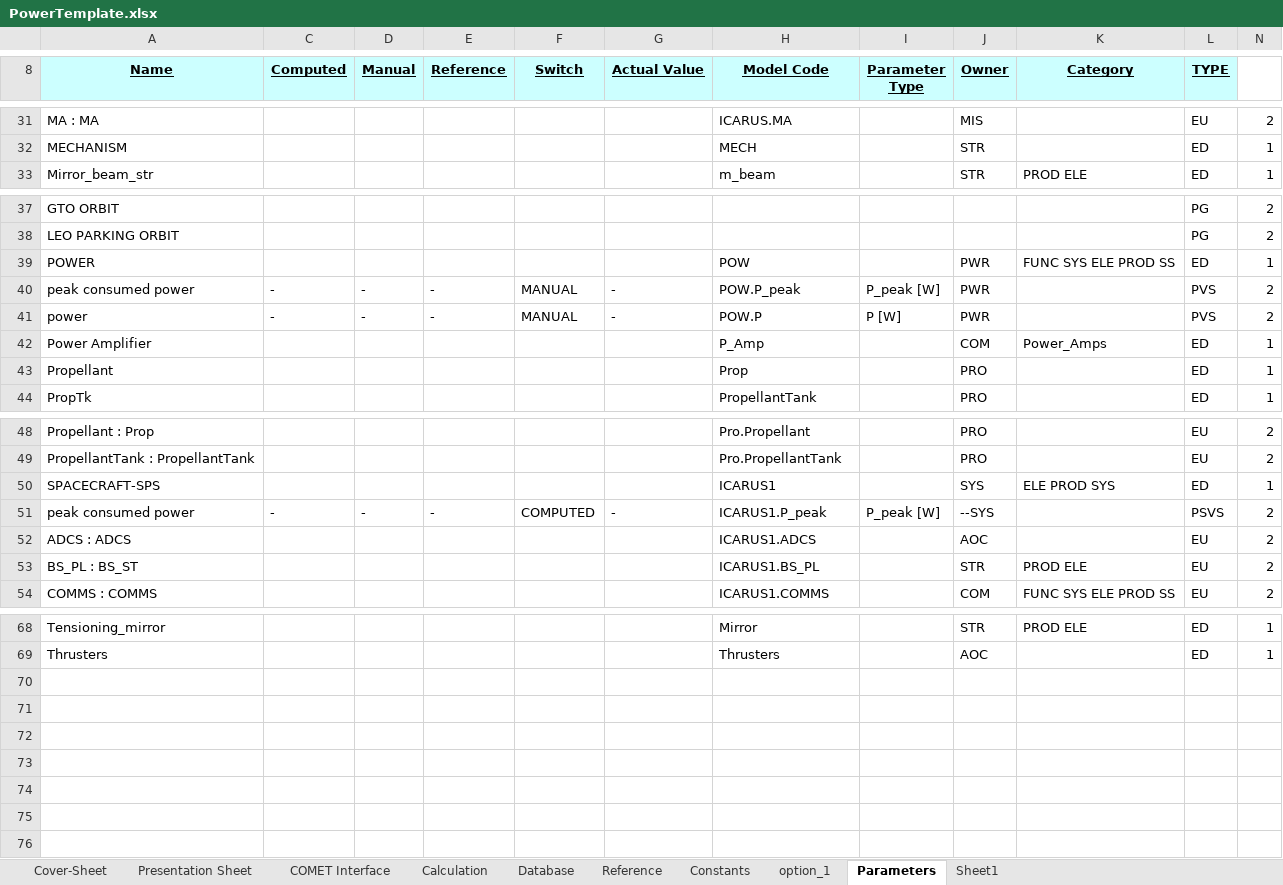
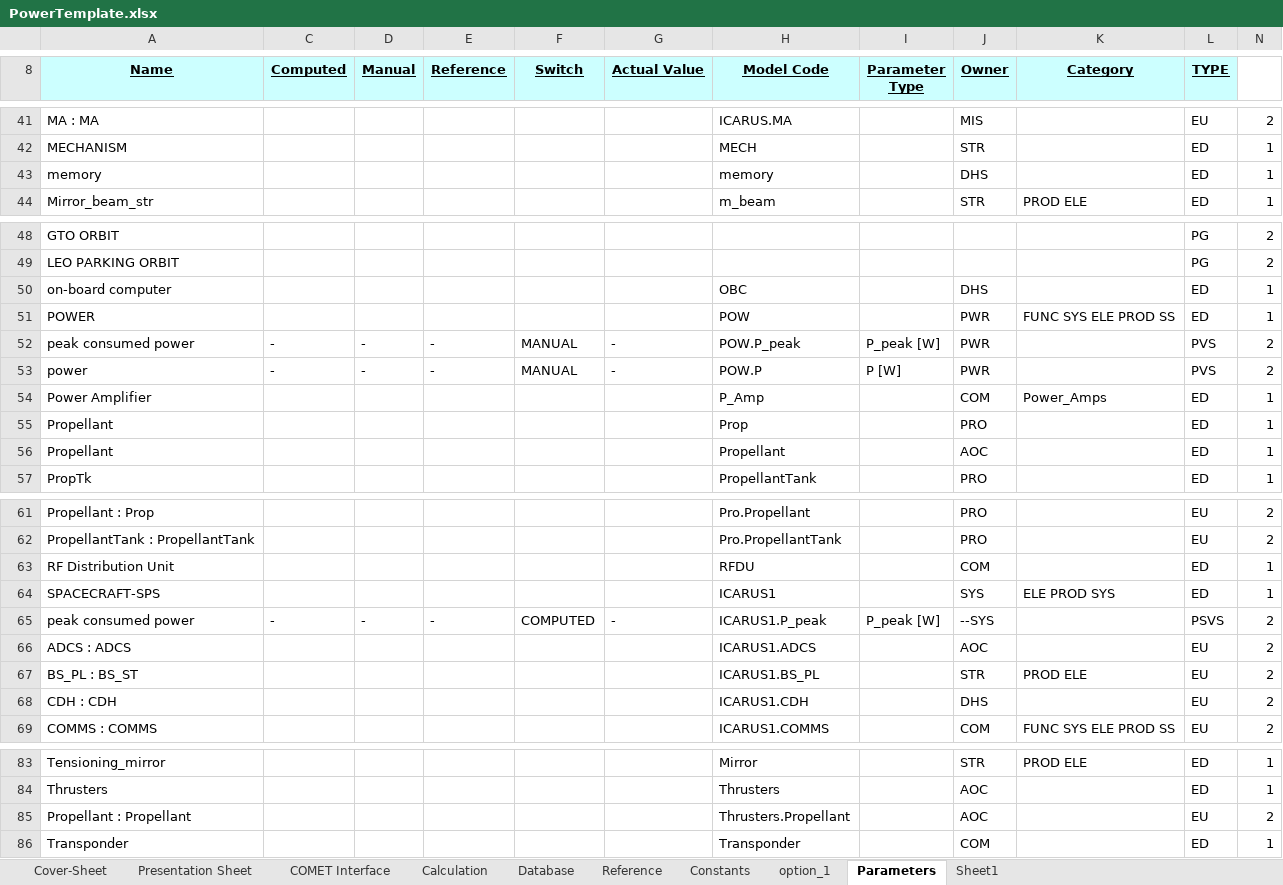
Before and after one commit to dajcs/SBSP, an Excel workbook: PowerTemplate.xlsx, sheet Parameters, drawn as a sheet; only a part is shown, gaps mark what is left out; values as stored, in another font and other column widths than the file's, no borders; the diff covers the shown part only; the diff names each change by its address in the sheet, - before the commit and + after, or states it on an @@ line.

Commit message:
some more ADCS parameters

```diff
--- a/PowerTemplate.xlsx (sheet Parameters)
+++ b/PowerTemplate.xlsx (sheet Parameters)
+row 43: memory |  |  |  |  |  | memory |  | DHS |  | ED | 1
+row 50: on-board computer |  |  |  |  |  | OBC |  | DHS |  | ED | 1
+row 56: Propellant |  |  |  |  |  | Propellant |  | AOC |  | ED | 1
+row 63: RF Distribution Unit |  |  |  |  |  | RFDU |  | COM |  | ED | 1
+row 68: CDH : CDH |  |  |  |  |  | ICARUS1.CDH |  | DHS |  | EU | 2
+row 85: Propellant : Propellant |  |  |  |  |  | Thrusters.Propellant |  | AOC |  | EU | 2
+row 86: Transponder |  |  |  |  |  | Transponder |  | COM |  | ED | 1
```
Also changed, not shown: 14 added rows, 4 removed rows and 2 edited cells elsewhere in this sheet, sheet option_1, sheet COMET Interface, formulas that keep their value, hidden cells.
